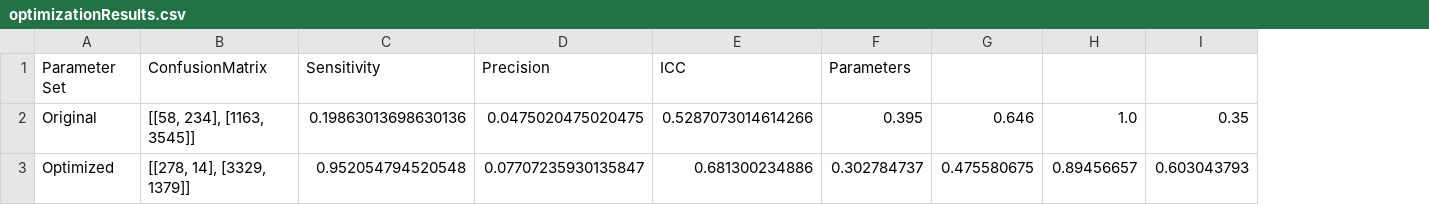
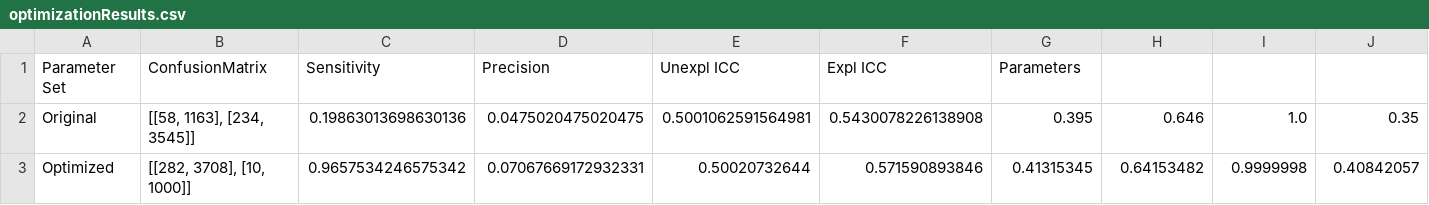
Before and after one commit to BenChurch/Winter2017, a CSV file: CISC848/Implementation/optimizationResults.csv, drawn as a sheet; only a part is shown; removed rows and columns are numbered as before the commit, all else as after; the diff covers the shown part only; the diff names each change by its address in the sheet, - before the commit and + after, or states it on an @@ line.

```diff
--- a/CISC848/Implementation/optimizationResults.csv
+++ b/CISC848/Implementation/optimizationResults.csv
-column E, rows 1-3: ICC | 0.5287073014614266 | 0.681300234886
+column E, rows 1-3: Unexpl ICC | 0.5001062591564981 | 0.50020732644
+column F, rows 1-3: Expl ICC | 0.5430078226138908 | 0.571590893846
-B2: [[58, 234], [1163, 3545]]
+B2: [[58, 1163], [234, 3545]]
-B3: [[278, 14], [3329, 1379]]
+B3: [[282, 3708], [10, 1000]]
-C3: 0.952054794520548
+C3: 0.9657534246575342
-D3: 0.07707235930135847
+D3: 0.07067669172932331
-G3: 0.302784737
+G3: 0.41315345
-H3: 0.475580675
+H3: 0.64153482
-I3: 0.89456657
+I3: 0.9999998
-J3: 0.603043793
+J3: 0.40842057
```
Also changed, not shown: 14 edited cells elsewhere in this file, 6 other files.
